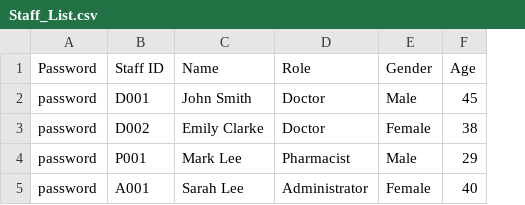
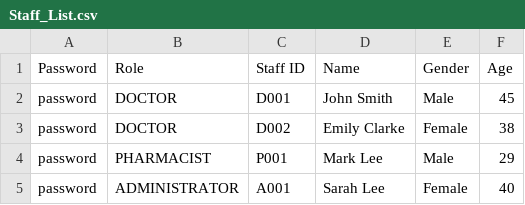
Before and after one commit to CLXYee/SC2002_SCSF_Group1_HMS, a CSV file: SC2002/Staff_List.csv, drawn as a sheet; removed rows and columns are numbered as before the commit, all else as after; the diff names each change by its address in the sheet, - before the commit and + after, or states it on an @@ line.

```diff
--- a/SC2002/Staff_List.csv
+++ b/SC2002/Staff_List.csv
+column B (Role), rows 2-5: DOCTOR | DOCTOR | PHARMACIST | ADMINISTRATOR
-column D (Role), rows 2-5: Doctor | Doctor | Pharmacist | Administrator
```
Also changed, not shown: SC2002/Patient_List.csv, 6 other files.
